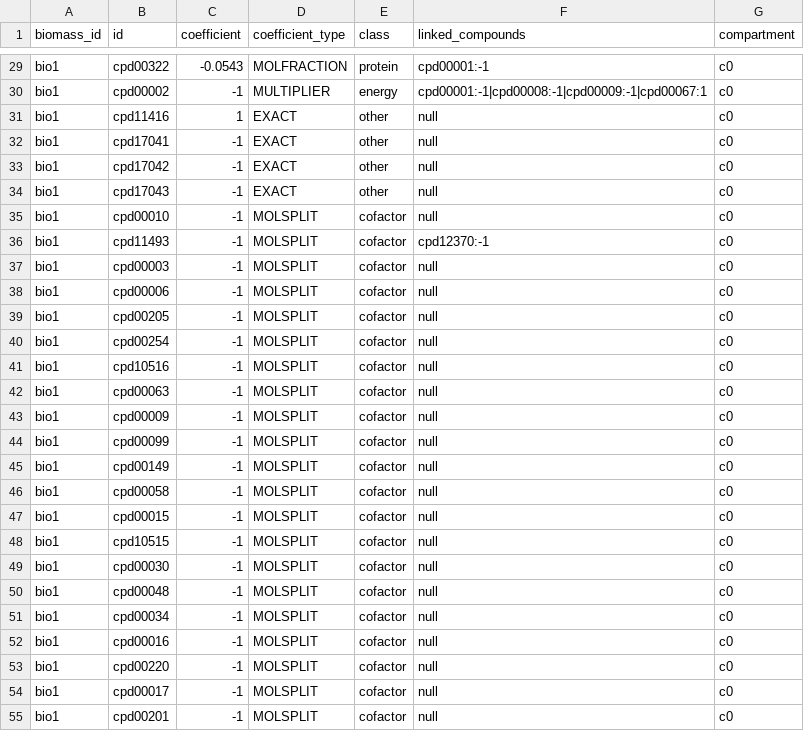
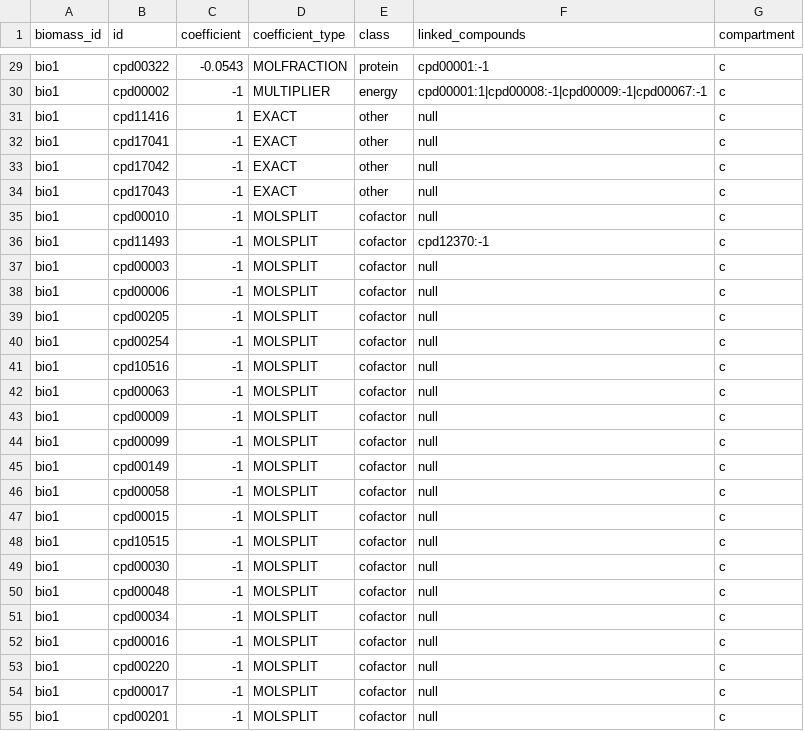
Before and after one commit to ModelSEED/ModelSEEDDatabase, a TSV file: Templates/GramNegative/BiomassCompounds.tsv, drawn as a sheet; only a part is shown, gaps mark what is left out; the diff covers the shown part only; the diff names each change by its address in the sheet, - before the commit and + after, or states it on an @@ line.

```diff
--- a/Templates/GramNegative/BiomassCompounds.tsv
+++ b/Templates/GramNegative/BiomassCompounds.tsv
-G29:G55 (compartment): c0
+G29:G55 (compartment): c
-F30 (linked_compounds): cpd00001:-1|cpd00008:-1|cpd00009:-1|cpd00067:1
+F30 (linked_compounds): cpd00001:1|cpd00008:-1|cpd00009:-1|cpd00067:-1
```
Also changed, not shown: 51 edited cells elsewhere in this file, Templates/GramPositive/BiomassCompounds.tsv, 7 other files.
